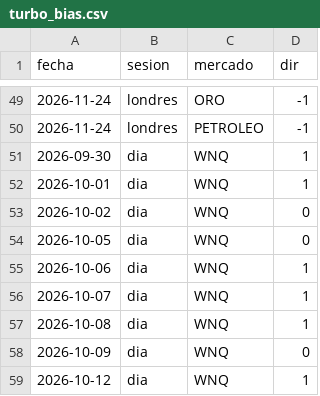
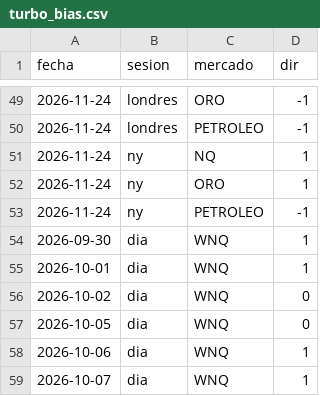
Before and after one commit to bbymaikol/turbo-bias, a CSV file: turbo_bias.csv, drawn as a sheet; only a part is shown, gaps mark what is left out; the shorter side is filled out with more unchanged rows; the diff names each change by its address in the sheet, - before the commit and + after, or states it on an @@ line.

Commit message:
bias 2026-11-24T14:11Z

```diff
--- a/turbo_bias.csv
+++ b/turbo_bias.csv
+row 51: 2026-11-24 | ny | NQ | 1
+row 52: 2026-11-24 | ny | ORO | 1
+row 53: 2026-11-24 | ny | PETROLEO | -1
```
